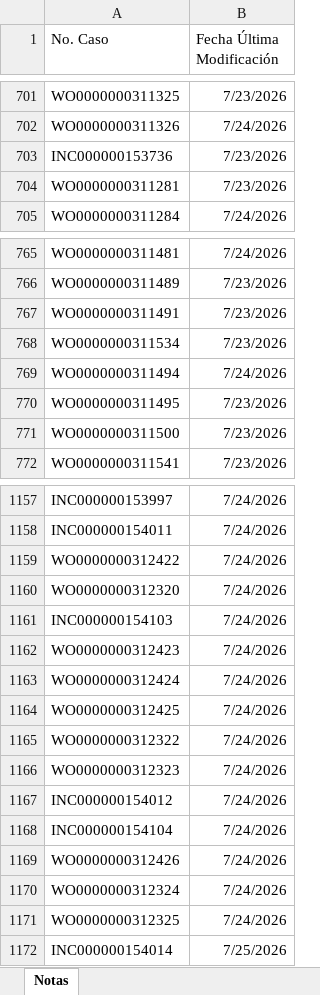
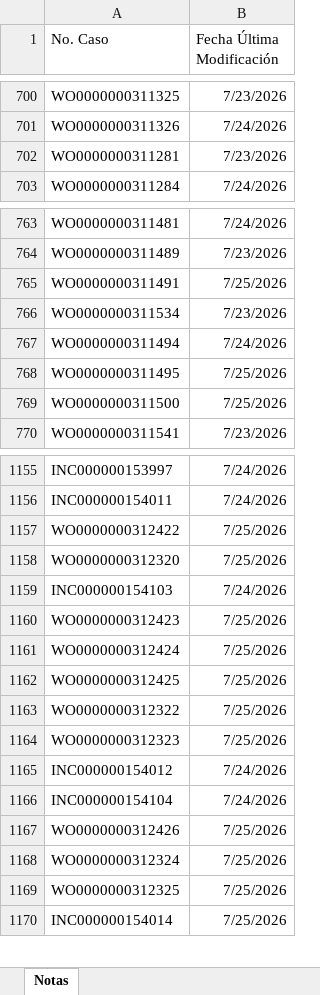
Before and after one commit to gersoncs/SPT, an Excel workbook: notas.xlsx, sheet Notas, drawn as a sheet; only a part is shown, gaps mark what is left out; values as stored, in another font and other column widths than the file's, no borders; removed rows and columns are numbered as before the commit, all else as after; the diff covers the shown part only; the diff names each change by its address in the sheet, - before the commit and + after, or states it on an @@ line.

```diff
--- a/notas.xlsx (sheet Notas)
+++ b/notas.xlsx (sheet Notas)
-row 703: INC000000153736 | 7/23/2026
-B765 (Fecha Última Modificación): 7/23/2026
+B765 (Fecha Última Modificación): 7/25/2026
-B768:B769 (Fecha Última Modificación): 7/23/2026
+B768:B769 (Fecha Última Modificación): 7/25/2026
-B1157:B1158 (Fecha Última Modificación): 7/24/2026
+B1157:B1158 (Fecha Última Modificación): 7/25/2026
-B1160:B1164 (Fecha Última Modificación): 7/24/2026
+B1160:B1164 (Fecha Última Modificación): 7/25/2026
-B1167:B1169 (Fecha Última Modificación): 7/24/2026
+B1167:B1169 (Fecha Última Modificación): 7/25/2026
```
Also changed, not shown: 10 added rows, 9 removed rows, 3 moved rows and 9 edited cells elsewhere in this sheet, datos.xlsx.
